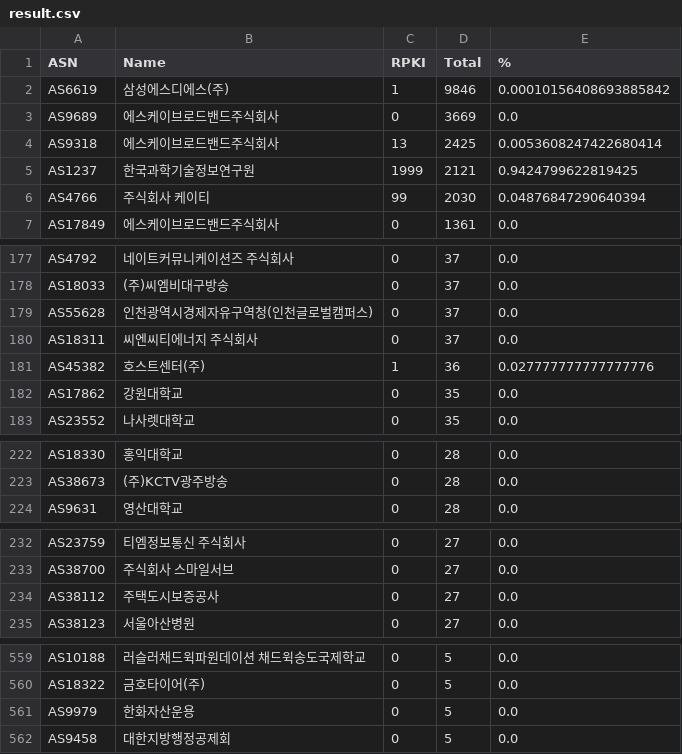
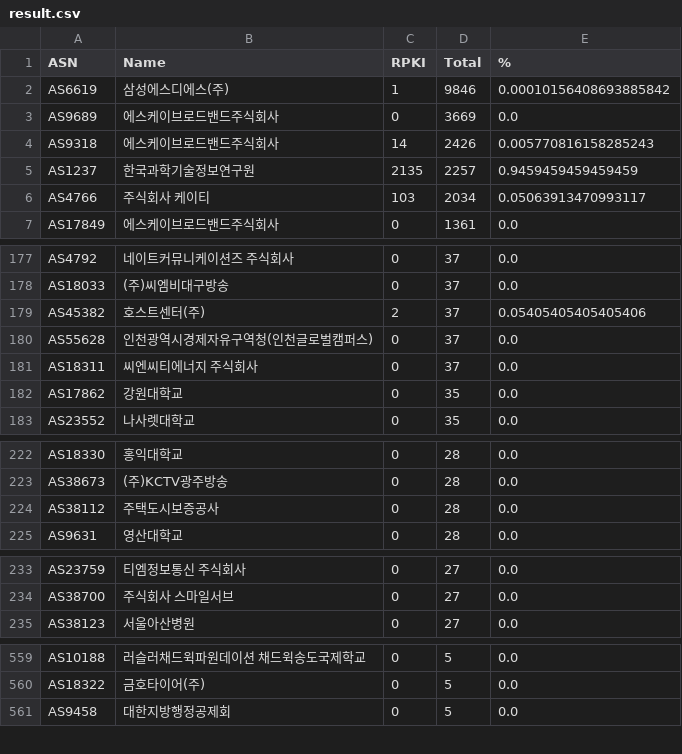
Before and after one commit to dxdxdt/rpki-tracker-kr, a CSV file: result.csv, drawn as a sheet; only a part is shown, gaps mark what is left out; the diff covers the shown part only.

Commit message:
Data snapshot commit
Signed-off-by: Snapshot Automation Bot <_@users.noreply.github.com>

```diff
--- a/result.csv
+++ b/result.csv
@@ -3,5 +3,5 @@ AS6619,삼성에스디에스(주),1,9846,0.00010156408693885842
 AS9689,에스케이브로드밴드주식회사,0,3669,0.0
-AS9318,에스케이브로드밴드주식회사,13,2425,0.0053608247422680414
-AS1237,한국과학기술정보연구원,1999,2121,0.9424799622819425
-AS4766,주식회사 케이티,99,2030,0.04876847290640394
+AS9318,에스케이브로드밴드주식회사,14,2426,0.005770816158285243
+AS1237,한국과학기술정보연구원,2135,2257,0.9459459459459459
+AS4766,주식회사 케이티,103,2034,0.05063913470993117
 AS17849,에스케이브로드밴드주식회사,0,1361,0.0
@@ -178,5 +178,5 @@ AS4792,네이트커뮤니케이션즈 주식회사,0,37,0.0
 AS18033,(주)씨엠비대구방송,0,37,0.0
+AS45382,호스트센터(주),2,37,0.05405405405405406
 AS55628,인천광역시경제자유구역청(인천글로벌캠퍼스),0,37,0.0
 AS18311,씨엔씨티에너지 주식회사,0,37,0.0
-AS45382,호스트센터(주),1,36,0.027777777777777776
 AS17862,강원대학교,0,35,0.0
@@ -223,2 +223,3 @@ AS18330,홍익대학교,0,28,0.0
 AS38673,(주)KCTV광주방송,0,28,0.0
+AS38112,주택도시보증공사,0,28,0.0
 AS9631,영산대학교,0,28,0.0
@@ -233,3 +234,2 @@ AS23759,티엠정보통신 주식회사,0,27,0.0
 AS38700,주식회사 스마일서브,0,27,0.0
-AS38112,주택도시보증공사,0,27,0.0
 AS38123,서울아산병원,0,27,0.0
@@ -560,3 +560,2 @@ AS10188,러슬러채드윅파원데이션 채드윅송도국제학교,0,5,0.0
 AS18322,금호타이어(주),0,5,0.0
-AS9979,한화자산운용,0,5,0.0
 AS9458,대한지방행정공제회,0,5,0.0
```
Also changed, not shown: 1 added row, 1 removed row and 4 edited cells elsewhere in this file, result6.csv, 8 other files.
